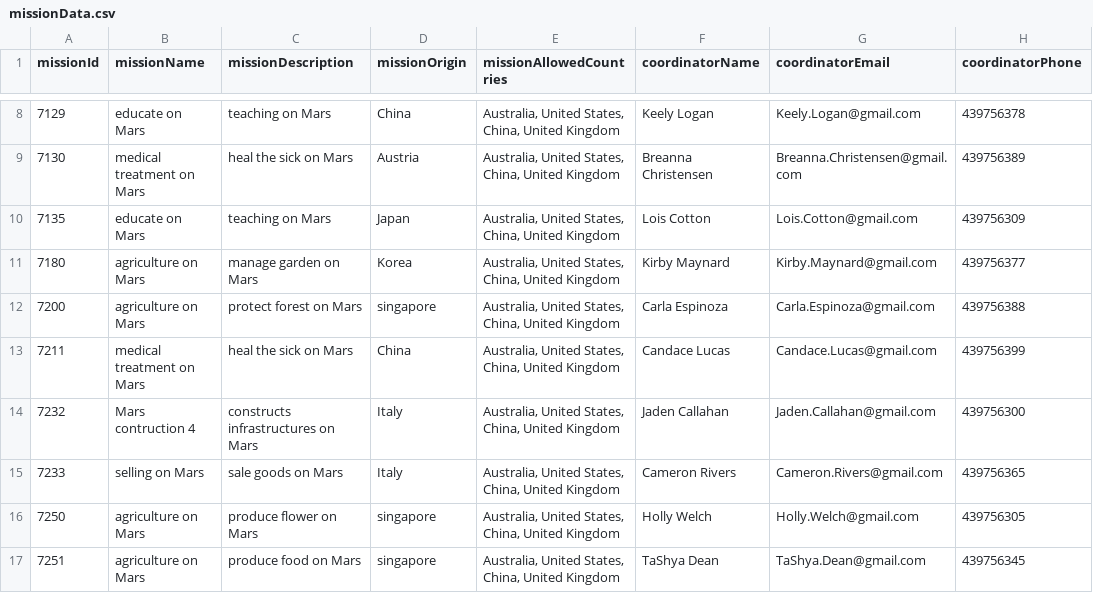
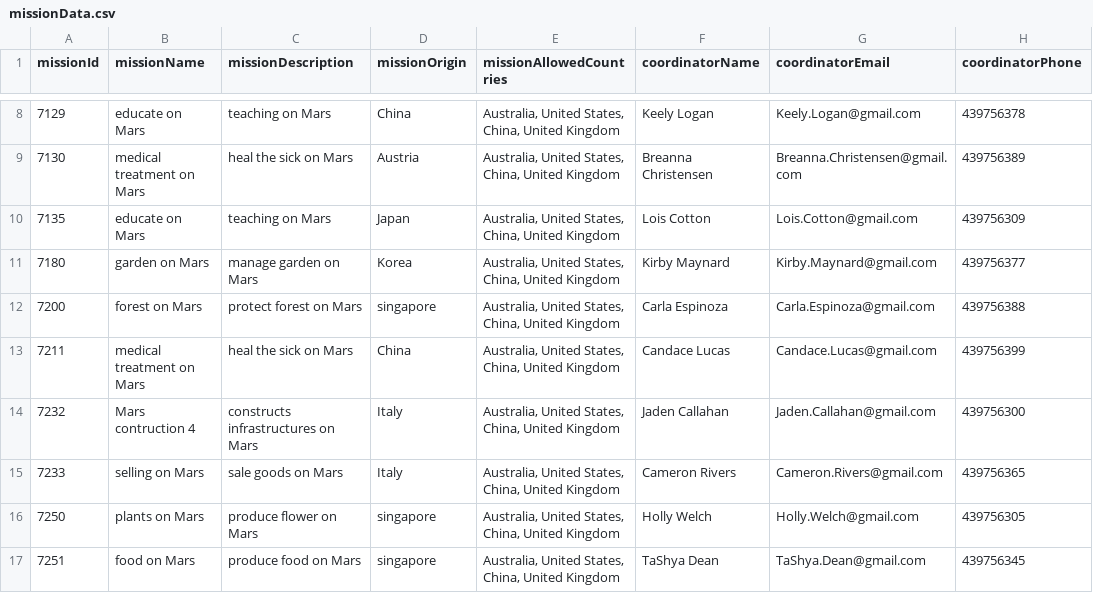
Before and after one commit to Stanford-Peng/FIT5136_S1_2020_56, a CSV file: src/main/resources/missionData.csv, drawn as a sheet; only a part is shown, gaps mark what is left out; the diff names each change by its address in the sheet, - before the commit and + after, or states it on an @@ line.

Commit message:
mission update

```diff
--- a/src/main/resources/missionData.csv
+++ b/src/main/resources/missionData.csv
-B11 (missionName): agriculture on Mars
+B11 (missionName): garden on Mars
-B12 (missionName): agriculture on Mars
+B12 (missionName): forest on Mars
-B16 (missionName): agriculture on Mars
+B16 (missionName): plants on Mars
-B17 (missionName): agriculture on Mars
+B17 (missionName): food on Mars
```
